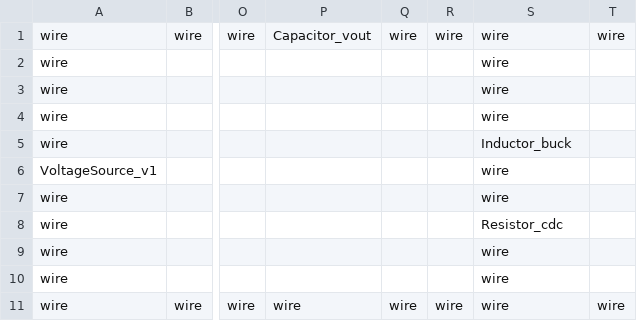
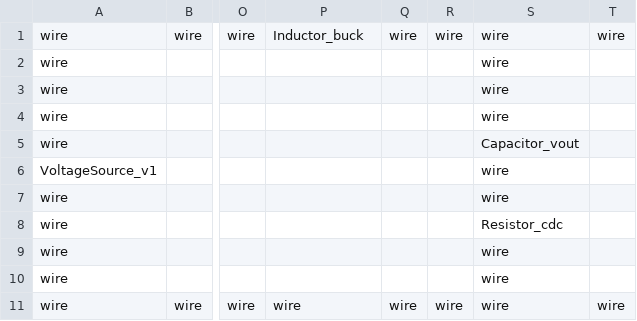
Before and after one commit to madmax3000/ice, a CSV file: buck_ckt.csv, drawn as a sheet; only a part is shown, gaps mark what is left out; the diff names each change by its address in the sheet, - before the commit and + after, or states it on an @@ line.

Commit message:
new option of able to identify for which position certain set of values are possible. the readability in feasible solutions improved the seperate display of address helps in tracking

```diff
--- a/buck_ckt.csv
+++ b/buck_ckt.csv
-P1: Capacitor_vout
+P1: Inductor_buck
-S5: Inductor_buck
+S5: Capacitor_vout
```
Also changed, not shown: buck_ckt_params.csv, 5 other files.
